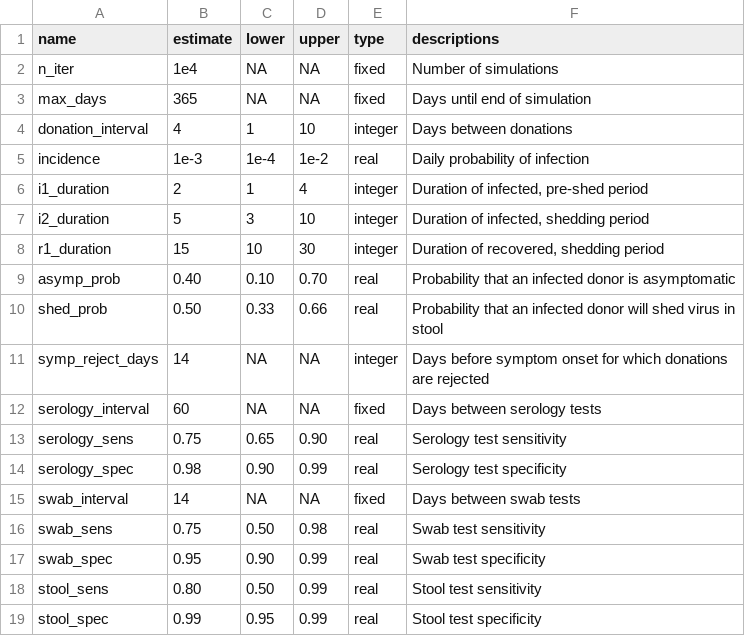
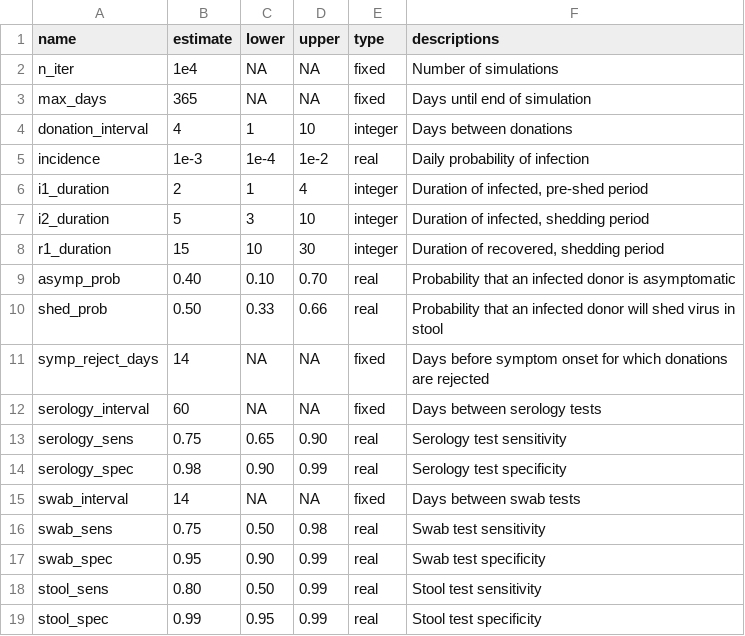
Before and after one commit to openbiome/sars-screen-strategy, a TSV file: parameters.tsv, drawn as a sheet.

Commit message:
fixed that symptoms reject window does not vary

```diff
--- a/parameters.tsv
+++ b/parameters.tsv
@@ -10,3 +10,3 @@ asymp_prob	0.40	0.10	0.70	real	Probability that an infected donor is asymptomati
 shed_prob	0.50	0.33	0.66	real	Probability that an infected donor will shed virus in stool
-symp_reject_days	14	NA	NA	integer	Days before symptom onset for which donations are rejected
+symp_reject_days	14	NA	NA	fixed	Days before symptom onset for which donations are rejected
 serology_interval	60	NA	NA	fixed	Days between serology tests
```
